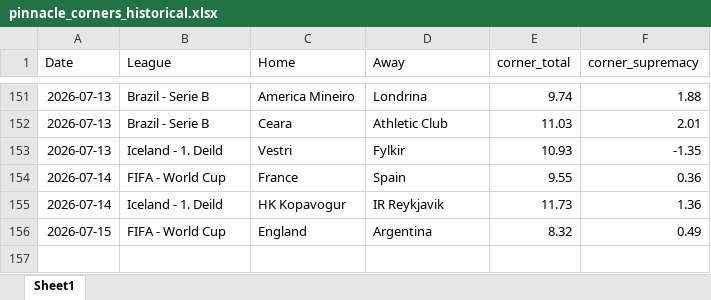
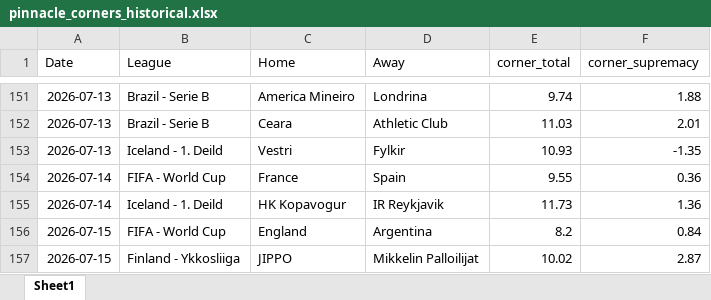
Before and after one commit to super-luke-chambers/pin_scraper, an Excel workbook: outputs/pinnacle_corners_historical.xlsx, sheet Sheet1, drawn as a sheet; only a part is shown, gaps mark what is left out; values as stored, in another font and other column widths than the file's, no borders; the diff names each change by its address in the sheet, - before the commit and + after, or states it on an @@ line.

```diff
--- a/outputs/pinnacle_corners_historical.xlsx (sheet Sheet1)
+++ b/outputs/pinnacle_corners_historical.xlsx (sheet Sheet1)
-E156 (corner_total): 8.32
+E156 (corner_total): 8.2
-F156 (corner_supremacy): 0.49
+F156 (corner_supremacy): 0.84
+row 157: 2026-07-15 | Finland - Ykkosliiga | JIPPO | Mikkelin Palloilijat | 10.02 | 2.87
```
Also changed, not shown: outputs/pinnacle_odds_data.xlsx, 2 other files.
